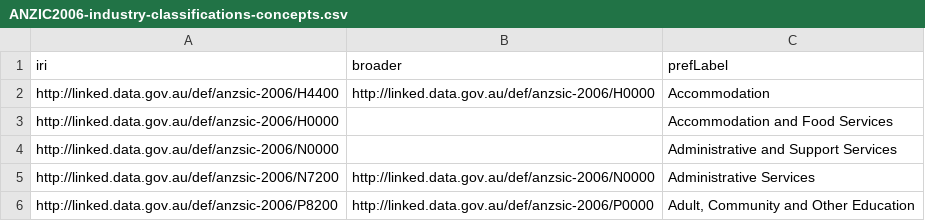
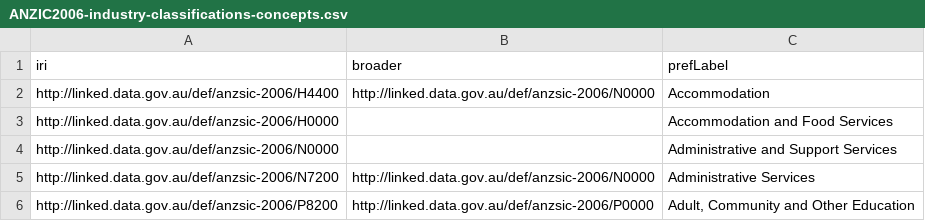
Before and after one commit to Kurrawong/prez-lite, a CSV file: web/public/export/vocabs/ANZIC2006-industry-classifications/ANZIC2006-industry-classifications-concepts.csv, drawn as a sheet; only a part is shown.

```diff
--- a/web/public/export/vocabs/ANZIC2006-industry-classifications/ANZIC2006-industry-classifications-concepts.csv
+++ b/web/public/export/vocabs/ANZIC2006-industry-classifications/ANZIC2006-industry-classifications-concepts.csv
@@ -1,3 +1,3 @@
 iri,broader,prefLabel
-http://linked.data.gov.au/def/anzsic-2006/H4400,http://linked.data.gov.au/def/anzsic-2006/H0000,Accommodation
+http://linked.data.gov.au/def/anzsic-2006/H4400,http://linked.data.gov.au/def/anzsic-2006/N0000,Accommodation
 http://linked.data.gov.au/def/anzsic-2006/H0000,,Accommodation and Food Services
```
Also changed, not shown: 8 other files.
